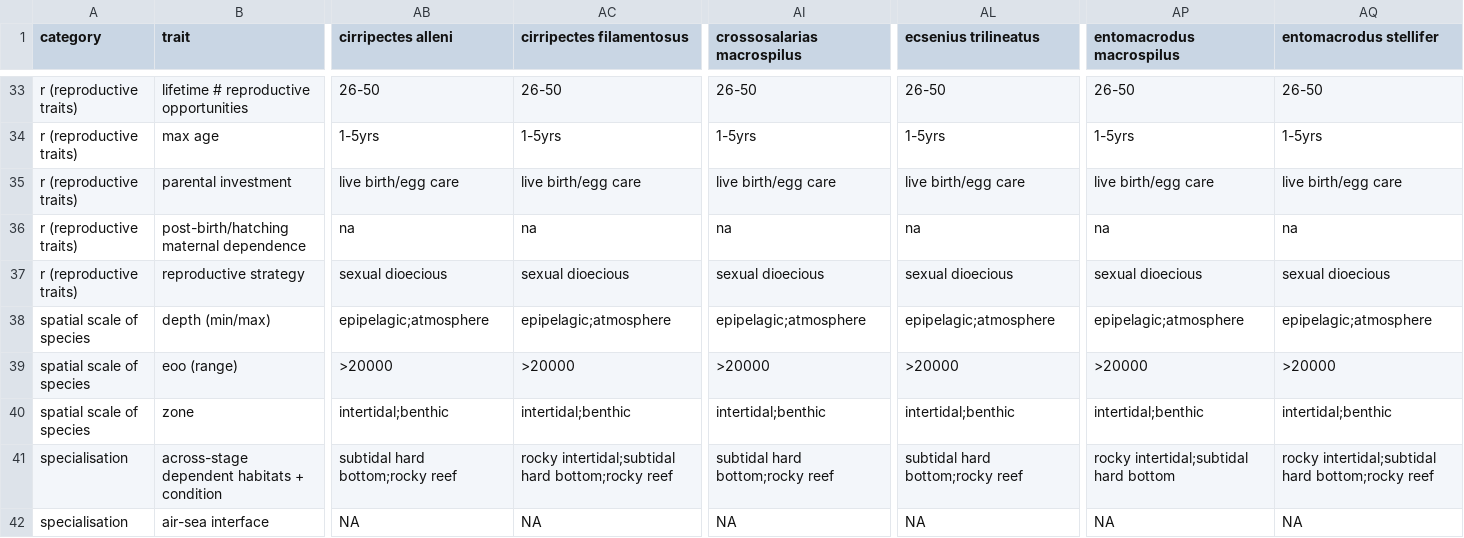
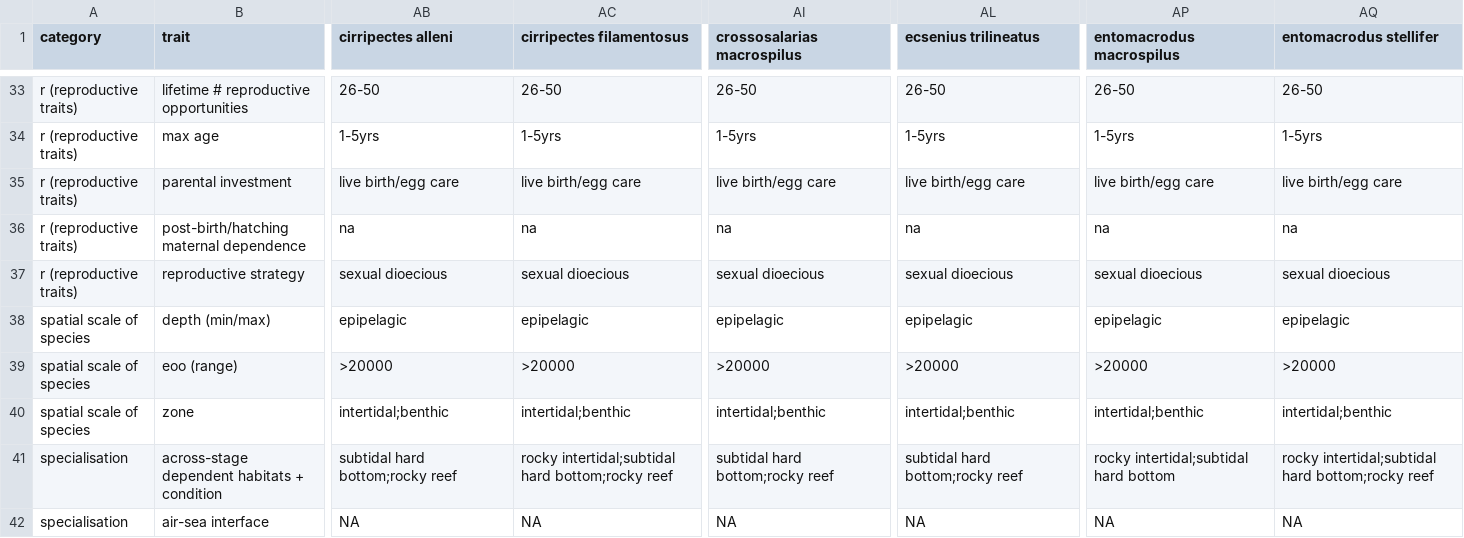
Before and after one commit to mapping-marine-spp-vuln/spp_vuln_framework, a CSV file: _raw_data/spp_trait_csvs/spp_traits_fish.csv, drawn as a sheet; only a part is shown, gaps mark what is left out; the diff covers the shown part only; the diff names each change by its address in the sheet, - before the commit and + after, or states it on an @@ line.

```diff
--- a/_raw_data/spp_trait_csvs/spp_traits_fish.csv
+++ b/_raw_data/spp_trait_csvs/spp_traits_fish.csv
-AB38 (cirripectes alleni): epipelagic;atmosphere
+AB38 (cirripectes alleni): epipelagic
-AC38 (cirripectes filamentosus): epipelagic;atmosphere
+AC38 (cirripectes filamentosus): epipelagic
-AI38 (crossosalarias macrospilus): epipelagic;atmosphere
+AI38 (crossosalarias macrospilus): epipelagic
-AL38 (ecsenius trilineatus): epipelagic;atmosphere
+AL38 (ecsenius trilineatus): epipelagic
-AP38 (entomacrodus macrospilus): epipelagic;atmosphere
+AP38 (entomacrodus macrospilus): epipelagic
-AQ38 (entomacrodus stellifer): epipelagic;atmosphere
+AQ38 (entomacrodus stellifer): epipelagic
```
Also changed, not shown: 12 edited cells elsewhere in this file, _raw_data/spp_trait_csvs/spp_traits_crustacea_arthropods.csv, _raw_data/spp_trait_csvs/spp_traits_echinoderms.csv, 23 other files.
